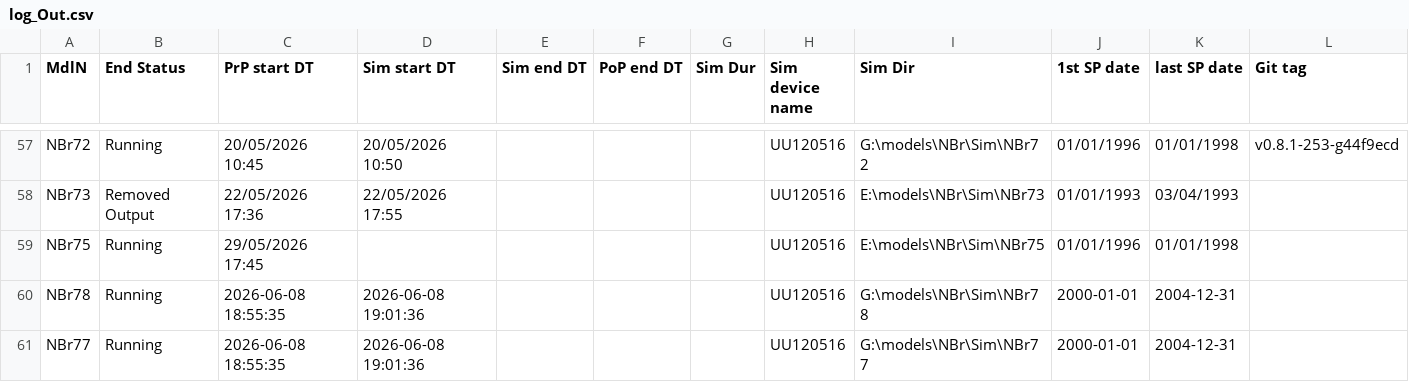
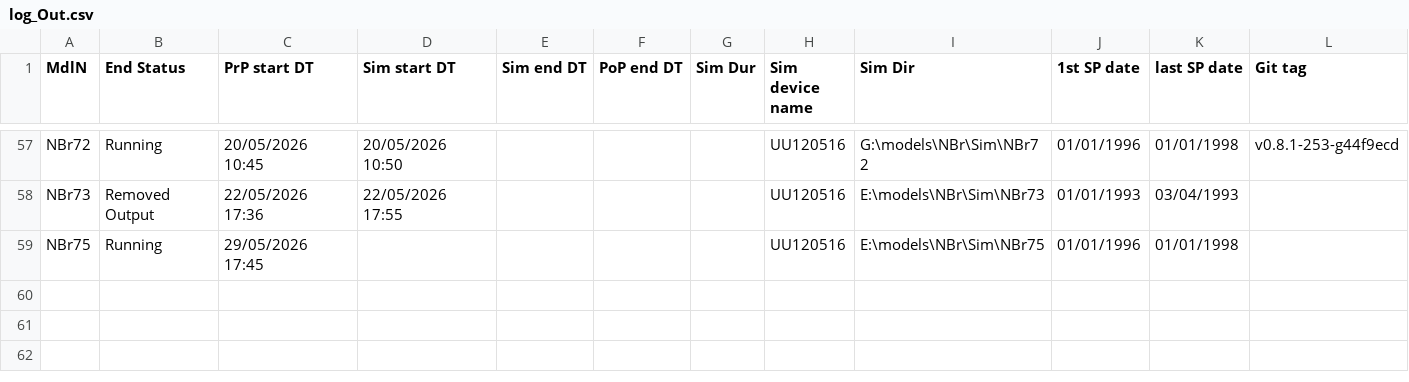
Before and after one commit to Ydrolog/WS_Mdl, a CSV file: Mng/log_Out.csv, drawn as a sheet; only a part is shown, gaps mark what is left out; rows hold the shown columns only; the diff names each change by its address in the sheet, - before the commit and + after, or states it on an @@ line.

```diff
--- a/Mng/log_Out.csv
+++ b/Mng/log_Out.csv
-row 60: NBr78 | Running | 2026-06-08 18:55:35 | 2026-06-08 19:01:36 |  |  |  | UU120516 | G:\models\NBr\Sim\NBr78 | 2000-01-01 | 2004-12-31
-row 61: NBr77 | Running | 2026-06-08 18:55:35 | 2026-06-08 19:01:36 |  |  |  | UU120516 | G:\models\NBr\Sim\NBr77 | 2000-01-01 | 2004-12-31
```
Also changed, not shown: Mng/log_Cfg.csv, 3 other files.
